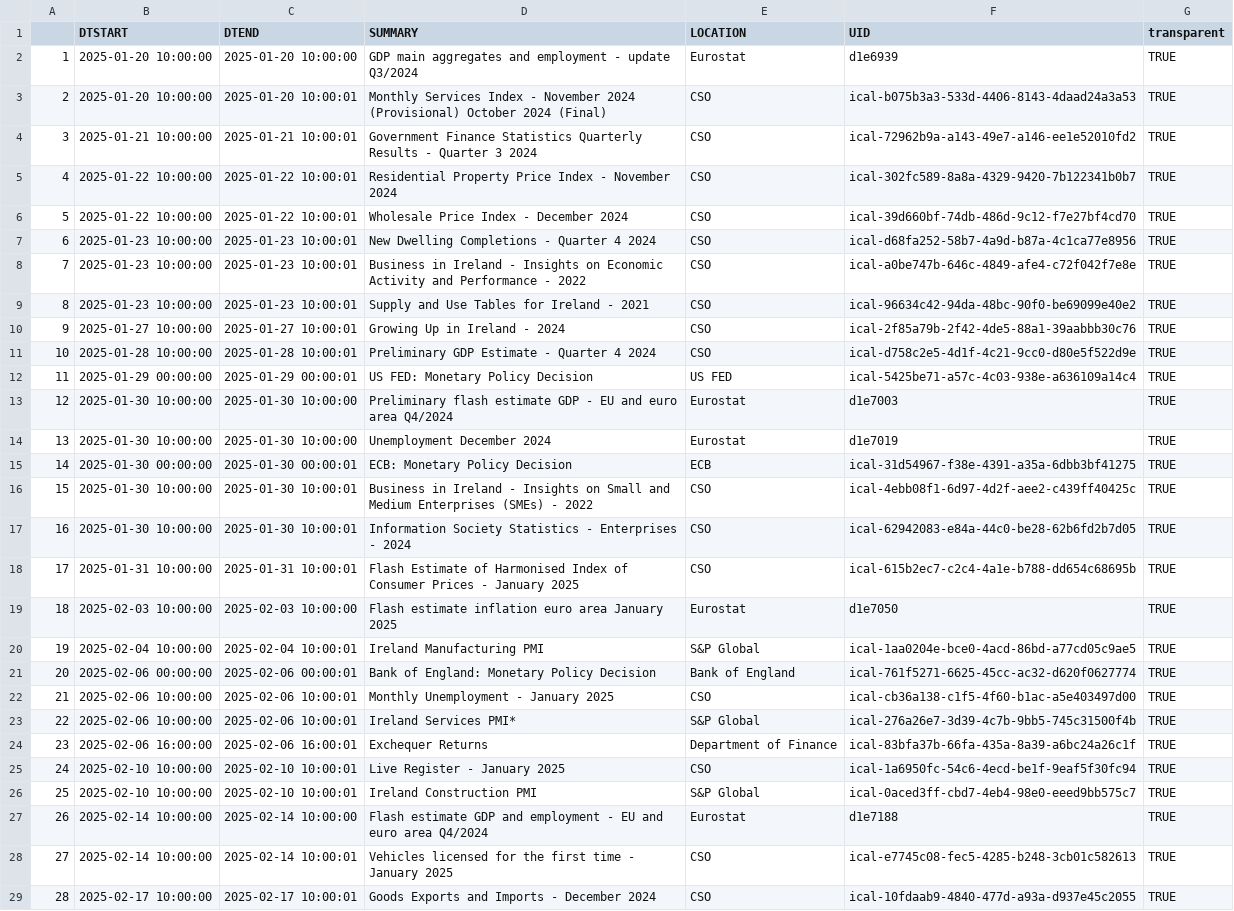
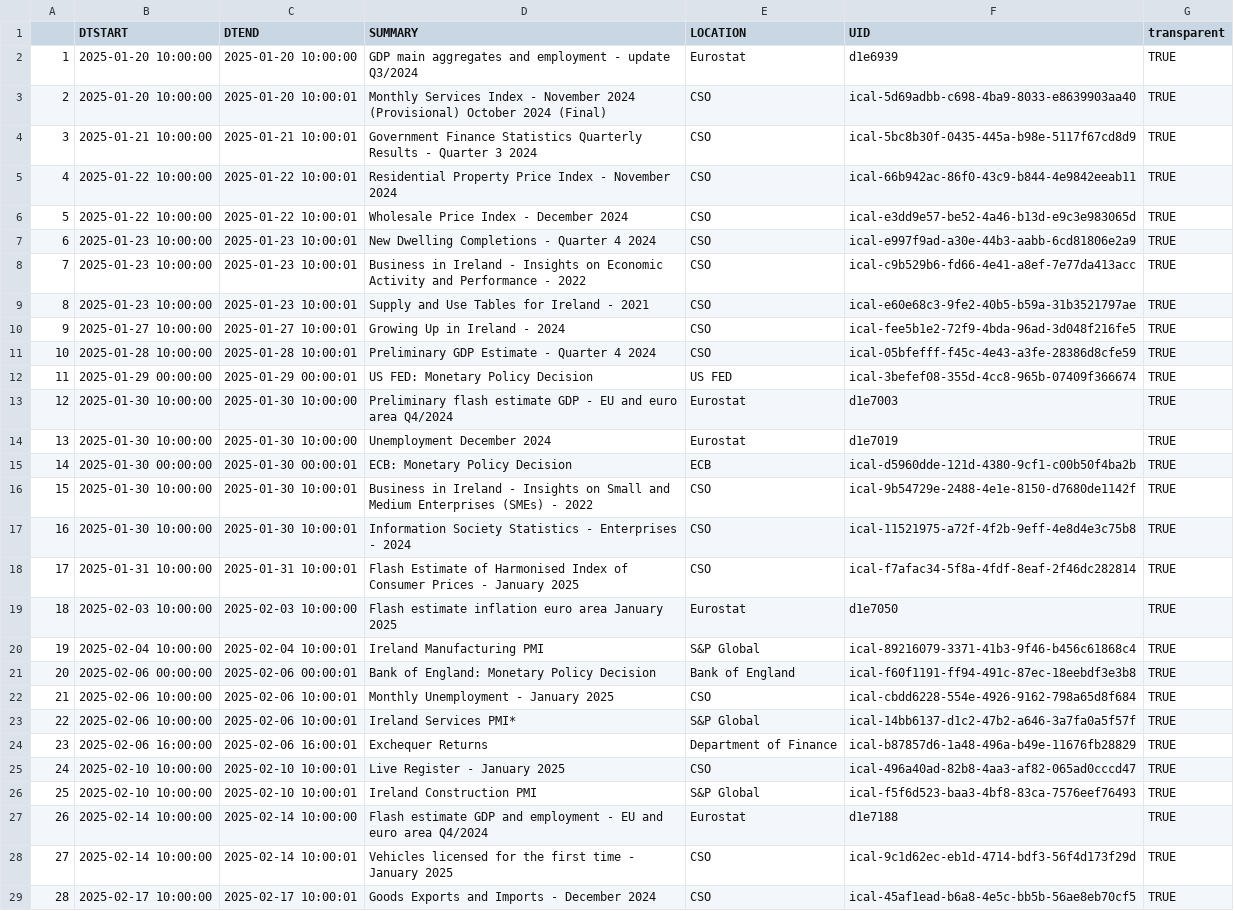
Before and after one commit to mflanagan201/gcal_auto, a CSV file: ECON_CAL.CSV, drawn as a sheet; only a part is shown; the diff covers the shown part only; the diff names each change by its address in the sheet, - before the commit and + after, or states it on an @@ line.

Commit message:
Add econ_cal.csv

```diff
--- a/ECON_CAL.CSV
+++ b/ECON_CAL.CSV
-F3 (UID): ical-b075b3a3-533d-4406-8143-4daad24a3a53
+F3 (UID): ical-5d69adbb-c698-4ba9-8033-e8639903aa40
-F4 (UID): ical-72962b9a-a143-49e7-a146-ee1e52010fd2
+F4 (UID): ical-5bc8b30f-0435-445a-b98e-5117f67cd8d9
-F5 (UID): ical-302fc589-8a8a-4329-9420-7b122341b0b7
+F5 (UID): ical-66b942ac-86f0-43c9-b844-4e9842eeab11
-F6 (UID): ical-39d660bf-74db-486d-9c12-f7e27bf4cd70
+F6 (UID): ical-e3dd9e57-be52-4a46-b13d-e9c3e983065d
-F7 (UID): ical-d68fa252-58b7-4a9d-b87a-4c1ca77e8956
+F7 (UID): ical-e997f9ad-a30e-44b3-aabb-6cd81806e2a9
-F8 (UID): ical-a0be747b-646c-4849-afe4-c72f042f7e8e
+F8 (UID): ical-c9b529b6-fd66-4e41-a8ef-7e77da413acc
-F9 (UID): ical-96634c42-94da-48bc-90f0-be69099e40e2
+F9 (UID): ical-e60e68c3-9fe2-40b5-b59a-31b3521797ae
-F10 (UID): ical-2f85a79b-2f42-4de5-88a1-39aabbb30c76
+F10 (UID): ical-fee5b1e2-72f9-4bda-96ad-3d048f216fe5
-F11 (UID): ical-d758c2e5-4d1f-4c21-9cc0-d80e5f522d9e
+F11 (UID): ical-05bfefff-f45c-4e43-a3fe-28386d8cfe59
-F12 (UID): ical-5425be71-a57c-4c03-938e-a636109a14c4
+F12 (UID): ical-3befef08-355d-4cc8-965b-07409f366674
-F15 (UID): ical-31d54967-f38e-4391-a35a-6dbb3bf41275
+F15 (UID): ical-d5960dde-121d-4380-9cf1-c00b50f4ba2b
-F16 (UID): ical-4ebb08f1-6d97-4d2f-aee2-c439ff40425c
+F16 (UID): ical-9b54729e-2488-4e1e-8150-d7680de1142f
-F17 (UID): ical-62942083-e84a-44c0-be28-62b6fd2b7d05
+F17 (UID): ical-11521975-a72f-4f2b-9eff-4e8d4e3c75b8
-F18 (UID): ical-615b2ec7-c2c4-4a1e-b788-dd654c68695b
+F18 (UID): ical-f7afac34-5f8a-4fdf-8eaf-2f46dc282814
-F20 (UID): ical-1aa0204e-bce0-4acd-86bd-a77cd05c9ae5
+F20 (UID): ical-89216079-3371-41b3-9f46-b456c61868c4
-F21 (UID): ical-761f5271-6625-45cc-ac32-d620f0627774
+F21 (UID): ical-f60f1191-ff94-491c-87ec-18eebdf3e3b8
-F22 (UID): ical-cb36a138-c1f5-4f60-b1ac-a5e403497d00
+F22 (UID): ical-cbdd6228-554e-4926-9162-798a65d8f684
-F23 (UID): ical-276a26e7-3d39-4c7b-9bb5-745c31500f4b
+F23 (UID): ical-14bb6137-d1c2-47b2-a646-3a7fa0a5f57f
-F24 (UID): ical-83bfa37b-66fa-435a-8a39-a6bc24a26c1f
+F24 (UID): ical-b87857d6-1a48-496a-b49e-11676fb28829
-F25 (UID): ical-1a6950fc-54c6-4ecd-be1f-9eaf5f30fc94
+F25 (UID): ical-496a40ad-82b8-4aa3-af82-065ad0cccd47
-F26 (UID): ical-0aced3ff-cbd7-4eb4-98e0-eeed9bb575c7
+F26 (UID): ical-f5f6d523-baa3-4bf8-83ca-7576eef76493
-F28 (UID): ical-e7745c08-fec5-4285-b248-3cb01c582613
+F28 (UID): ical-9c1d62ec-eb1d-4714-bdf3-56f4d173f29d
-F29 (UID): ical-10fdaab9-4840-477d-a93a-d937e45c2055
+F29 (UID): ical-45af1ead-b6a8-4e5c-bb5b-56ae8eb70cf5
```
Also changed, not shown: 10 edited cells elsewhere in this file.
